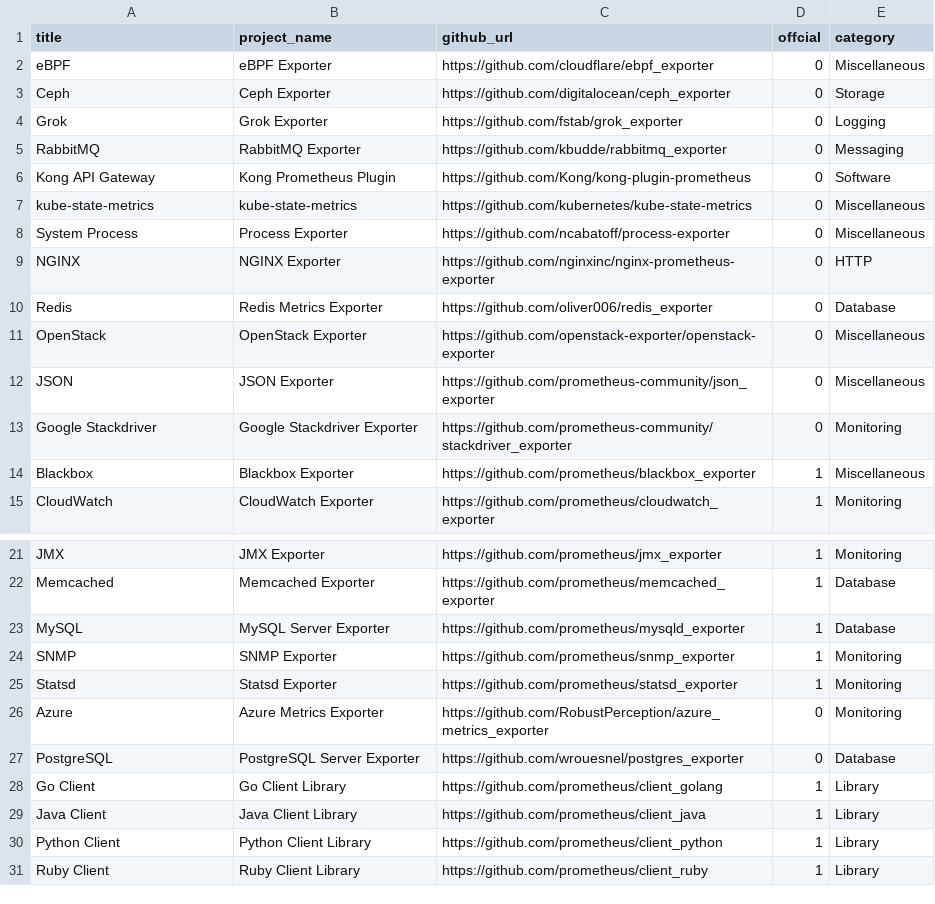
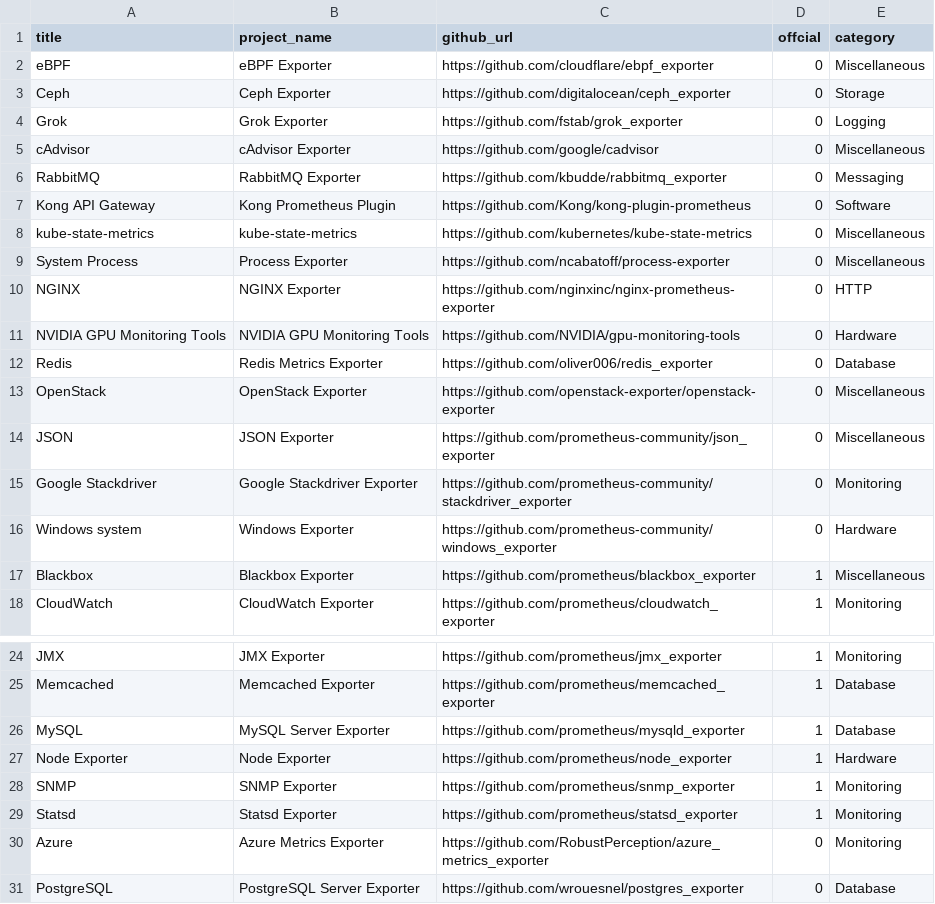
Before and after one commit to NexClipper/exporterhub.io, a CSV file: api/exporter_list.csv, drawn as a sheet; only a part is shown, gaps mark what is left out; the shorter side is filled out with more unchanged rows; the diff names each change by its address in the sheet, - before the commit and + after, or states it on an @@ line.

Commit message:
Update exporter_list.csv

```diff
--- a/api/exporter_list.csv
+++ b/api/exporter_list.csv
+row 5: cAdvisor | cAdvisor Exporter | https://github.com/google/cadvisor | 0 | Miscellaneous
+row 11: NVIDIA GPU Monitoring Tools | NVIDIA GPU Monitoring Tools | https://github.com/NVIDIA/gpu-monitoring-tools | 0 | Hardware
+row 16: Windows system | Windows Exporter | https://github.com/prometheus-community/windows_exporter | 0 | Hardware
+row 27: Node Exporter | Node Exporter | https://github.com/prometheus/node_exporter | 1 | Hardware
```
